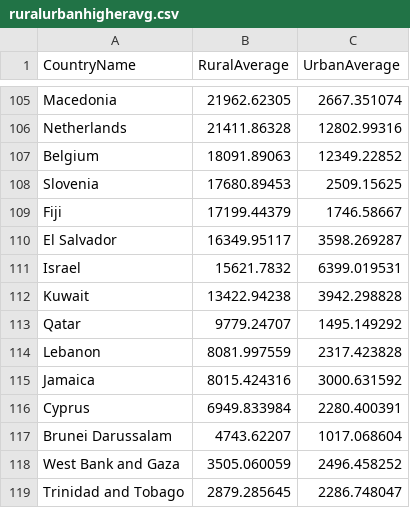
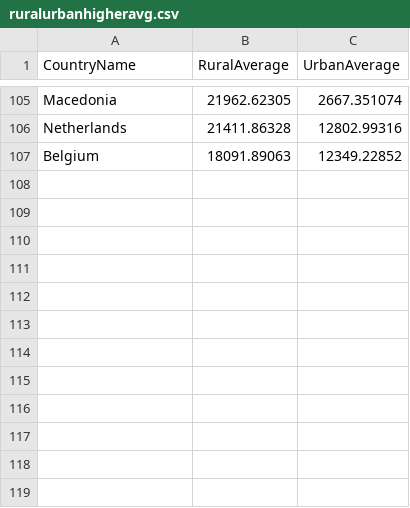
Before and after one commit to rsampat46/rsampat46.github.io, a CSV file: data/ruralurbanhigheravg.csv, drawn as a sheet; only a part is shown, gaps mark what is left out; the diff names each change by its address in the sheet, - before the commit and + after, or states it on an @@ line.

```diff
--- a/data/ruralurbanhigheravg.csv
+++ b/data/ruralurbanhigheravg.csv
-row 108: Slovenia | 17680.89453 | 2509.15625
-row 109: Fiji | 17199.44379 | 1746.58667
-row 110: El Salvador | 16349.95117 | 3598.269287
-row 111: Israel | 15621.7832 | 6399.019531
-row 112: Kuwait | 13422.94238 | 3942.298828
-row 113: Qatar | 9779.24707 | 1495.149292
-row 114: Lebanon | 8081.997559 | 2317.423828
-row 115: Jamaica | 8015.424316 | 3000.631592
-row 116: Cyprus | 6949.833984 | 2280.400391
-row 117: Brunei Darussalam | 4743.62207 | 1017.068604
-row 118: West Bank and Gaza | 3505.060059 | 2496.458252
-row 119: Trinidad and Tobago | 2879.285645 | 2286.748047
```
Also changed, not shown: 1 other file.
